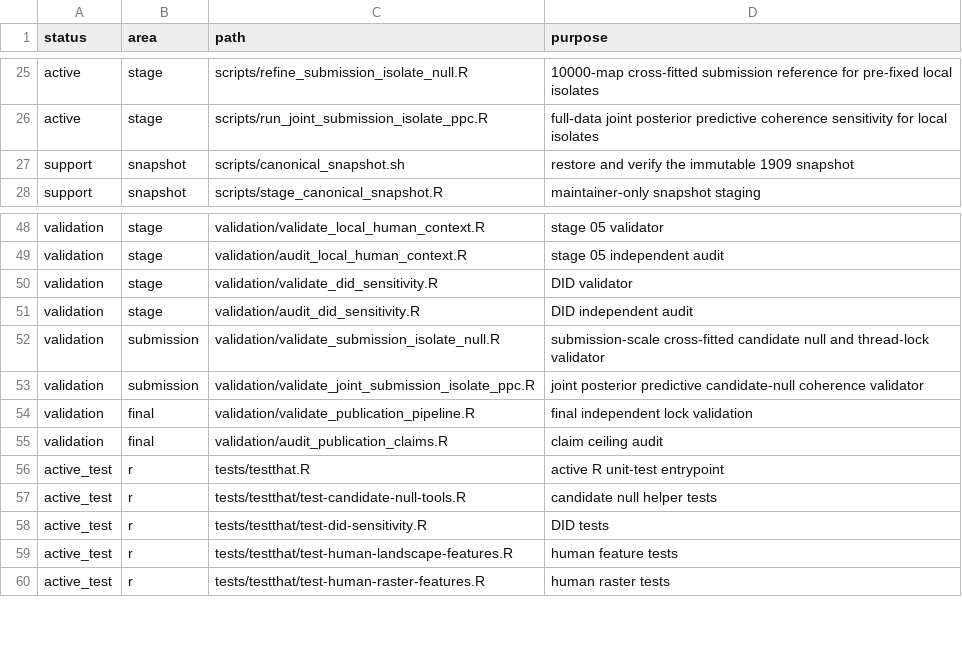
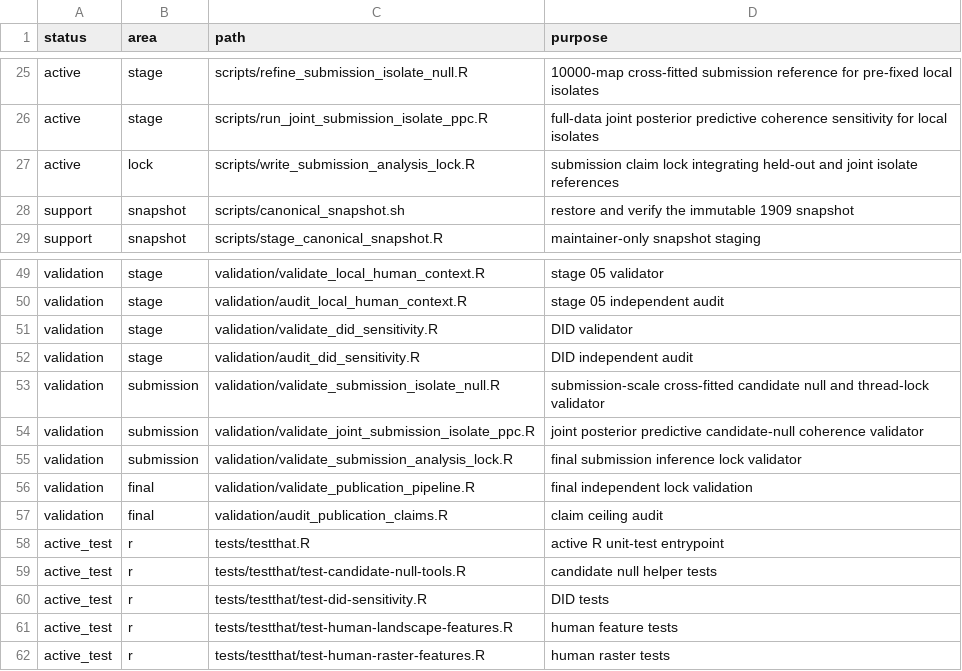
Before and after one commit to zuizui0223/hotarubukuro, a CSV file: config/code_manifest.csv, drawn as a sheet; only a part is shown, gaps mark what is left out; the diff names each change by its address in the sheet, - before the commit and + after, or states it on an @@ line.

Commit message:
Declare submission inference lock scripts

```diff
--- a/config/code_manifest.csv
+++ b/config/code_manifest.csv
+row 27: active | lock | scripts/write_submission_analysis_lock.R | submission claim lock integrating held-out and joint isolate references
+row 55: validation | submission | validation/validate_submission_analysis_lock.R | final submission inference lock validator
```
